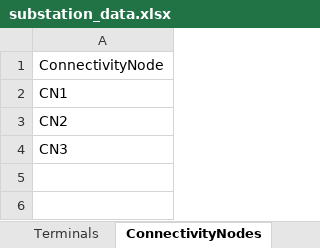
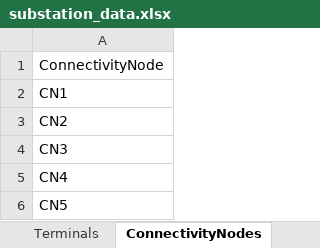
Before and after one commit to SanPen/PracticalGridModeling, an Excel workbook: examples/substation_data.xlsx, sheet ConnectivityNodes, drawn as a sheet; values as stored, in another font and other column widths than the file's, no borders; the diff names each change by its address in the sheet, - before the commit and + after, or states it on an @@ line.

```diff
--- a/examples/substation_data.xlsx (sheet ConnectivityNodes)
+++ b/examples/substation_data.xlsx (sheet ConnectivityNodes)
+row 5: CN4
+row 6: CN5
```
Also changed, not shown: sheet Branches, sheet CN_T, sheet Shunts, sheet Switches, sheet Terminals, other sheet tabs, 6 other files.
